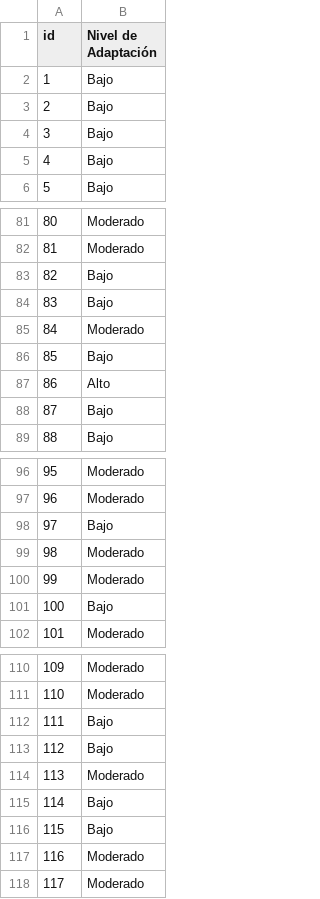
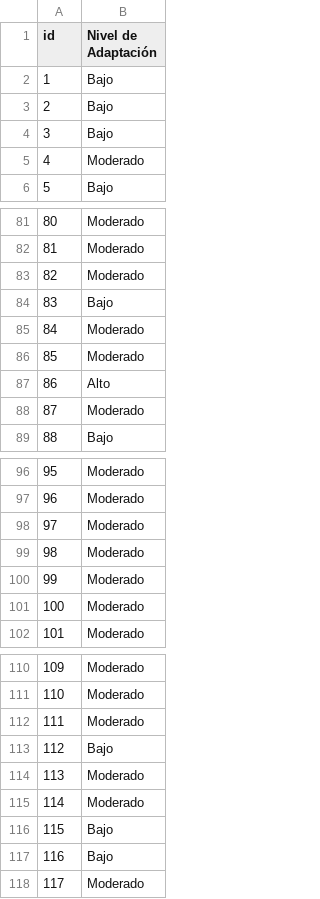
Before and after one commit to tiaraRS/NivelDeAdaptabilidad, a CSV file: CaroModels/test-ds-m4L_v4.csv, drawn as a sheet; only a part is shown, gaps mark what is left out; the diff covers the shown part only.

```diff
--- a/CaroModels/test-ds-m4L_v4.csv
+++ b/CaroModels/test-ds-m4L_v4.csv
@@ -4,3 +4,3 @@ id,Nivel de Adaptación
 3,Bajo
-4,Bajo
+4,Moderado
 5,Bajo
@@ -82,8 +82,8 @@ id,Nivel de Adaptación
 81,Moderado
-82,Bajo
+82,Moderado
 83,Bajo
 84,Moderado
-85,Bajo
+85,Moderado
 86,Alto
-87,Bajo
+87,Moderado
 88,Bajo
@@ -97,6 +97,6 @@ id,Nivel de Adaptación
 96,Moderado
-97,Bajo
+97,Moderado
 98,Moderado
 99,Moderado
-100,Bajo
+100,Moderado
 101,Moderado
@@ -111,8 +111,8 @@ id,Nivel de Adaptación
 110,Moderado
-111,Bajo
+111,Moderado
 112,Bajo
 113,Moderado
-114,Bajo
+114,Moderado
 115,Bajo
-116,Moderado
+116,Bajo
 117,Moderado
```
Also changed, not shown: 18 edited cells elsewhere in this file, CaroModels/test-ds-m4L_v3.csv, CaroModels/test-ds-m4L_v5.csv, 19 other files.
